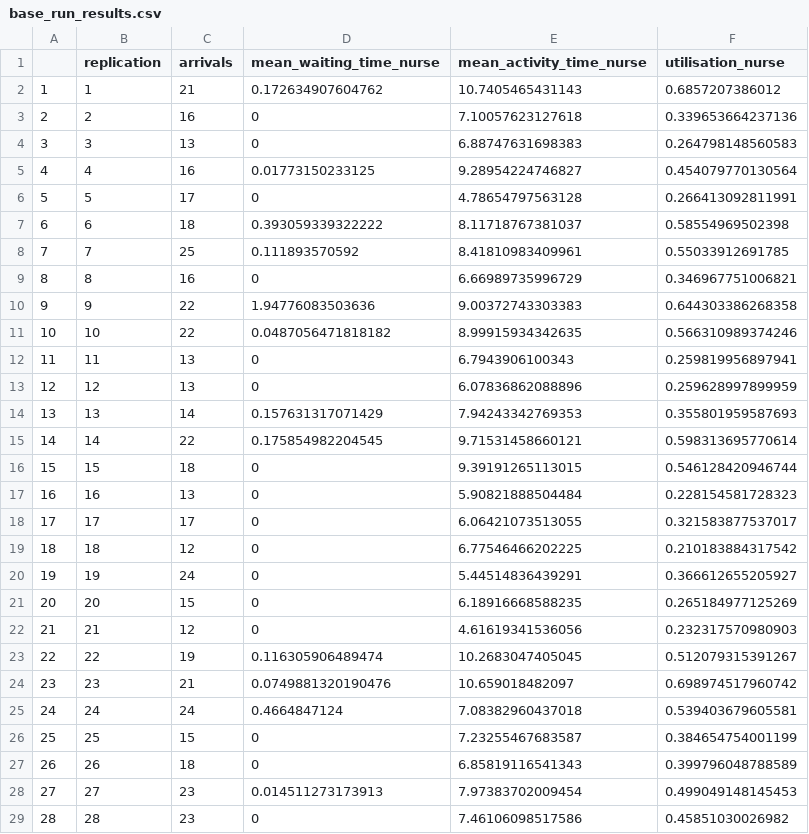
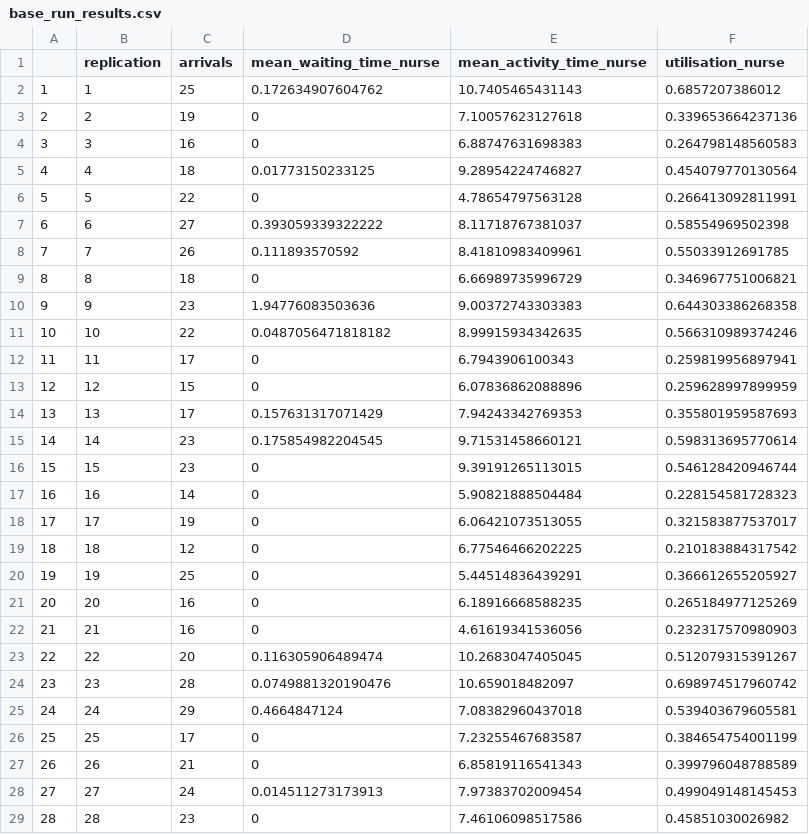
Before and after one commit to pythonhealthdatascience/rdesrap_mms, a CSV file: outputs/base_run_results.csv, drawn as a sheet; only a part is shown; the diff covers the shown part only.

Commit message:
fix/feat(warm-up): rerun .Rmd and tests - some different results as fixed count of arrivals - ALSO FIX for cores.Rmd which required devtools::install() to actually get the updated package

```diff
--- a/outputs/base_run_results.csv
+++ b/outputs/base_run_results.csv
@@ -1,29 +1,29 @@
 "","replication","arrivals","mean_waiting_time_nurse","mean_activity_time_nurse","utilisation_nurse"
-"1",1,21,0.172634907604762,10.7405465431143,0.6857207386012
-"2",2,16,0,7.10057623127618,0.339653664237136
-"3",3,13,0,6.88747631698383,0.264798148560583
-"4",4,16,0.01773150233125,9.28954224746827,0.454079770130564
-"5",5,17,0,4.78654797563128,0.266413092811991
-"6",6,18,0.393059339322222,8.11718767381037,0.58554969502398
-"7",7,25,0.111893570592,8.41810983409961,0.55033912691785
-"8",8,16,0,6.66989735996729,0.346967751006821
-"9",9,22,1.94776083503636,9.00372743303383,0.644303386268358
+"1",1,25,0.172634907604762,10.7405465431143,0.6857207386012
+"2",2,19,0,7.10057623127618,0.339653664237136
+"3",3,16,0,6.88747631698383,0.264798148560583
+"4",4,18,0.01773150233125,9.28954224746827,0.454079770130564
+"5",5,22,0,4.78654797563128,0.266413092811991
+"6",6,27,0.393059339322222,8.11718767381037,0.58554969502398
+"7",7,26,0.111893570592,8.41810983409961,0.55033912691785
+"8",8,18,0,6.66989735996729,0.346967751006821
+"9",9,23,1.94776083503636,9.00372743303383,0.644303386268358
 "10",10,22,0.0487056471818182,8.99915934342635,0.566310989374246
-"11",11,13,0,6.7943906100343,0.259819956897941
-"12",12,13,0,6.07836862088896,0.259628997899959
-"13",13,14,0.157631317071429,7.94243342769353,0.355801959587693
-"14",14,22,0.175854982204545,9.71531458660121,0.598313695770614
-"15",15,18,0,9.39191265113015,0.546128420946744
-"16",16,13,0,5.90821888504484,0.228154581728323
-"17",17,17,0,6.06421073513055,0.321583877537017
+"11",11,17,0,6.7943906100343,0.259819956897941
+"12",12,15,0,6.07836862088896,0.259628997899959
+"13",13,17,0.157631317071429,7.94243342769353,0.355801959587693
+"14",14,23,0.175854982204545,9.71531458660121,0.598313695770614
+"15",15,23,0,9.39191265113015,0.546128420946744
+"16",16,14,0,5.90821888504484,0.228154581728323
+"17",17,19,0,6.06421073513055,0.321583877537017
 "18",18,12,0,6.77546466202225,0.210183884317542
-"19",19,24,0,5.44514836439291,0.366612655205927
-"20",20,15,0,6.18916668588235,0.265184977125269
-"21",21,12,0,4.61619341536056,0.232317570980903
-"22",22,19,0.116305906489474,10.2683047405045,0.512079315391267
-"23",23,21,0.0749881320190476,10.659018482097,0.698974517960742
-"24",24,24,0.4664847124,7.08382960437018,0.539403679605581
-"25",25,15,0,7.23255467683587,0.384654754001199
-"26",26,18,0,6.85819116541343,0.399796048788589
-"27",27,23,0.014511273173913,7.97383702009454,0.499049148145453
+"19",19,25,0,5.44514836439291,0.366612655205927
+"20",20,16,0,6.18916668588235,0.265184977125269
+"21",21,16,0,4.61619341536056,0.232317570980903
+"22",22,20,0.116305906489474,10.2683047405045,0.512079315391267
+"23",23,28,0.0749881320190476,10.659018482097,0.698974517960742
+"24",24,29,0.4664847124,7.08382960437018,0.539403679605581
+"25",25,17,0,7.23255467683587,0.384654754001199
+"26",26,21,0,6.85819116541343,0.399796048788589
+"27",27,24,0.014511273173913,7.97383702009454,0.499049148145453
 "28",28,23,0,7.46106098517586,0.45851030026982
```
Also changed, not shown: 69 edited cells elsewhere in this file, 19 other files.
